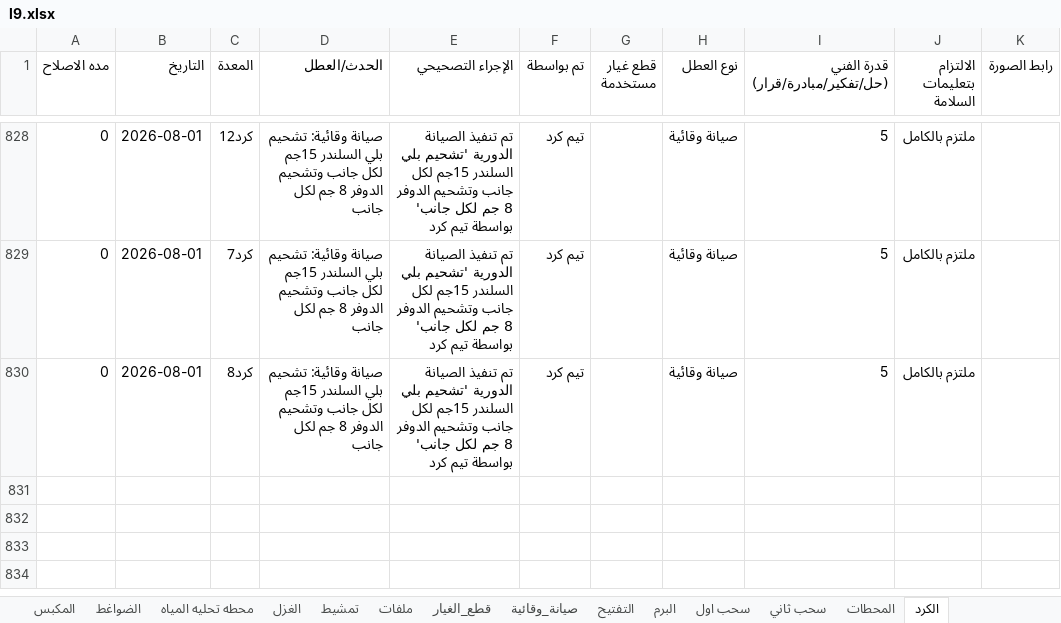
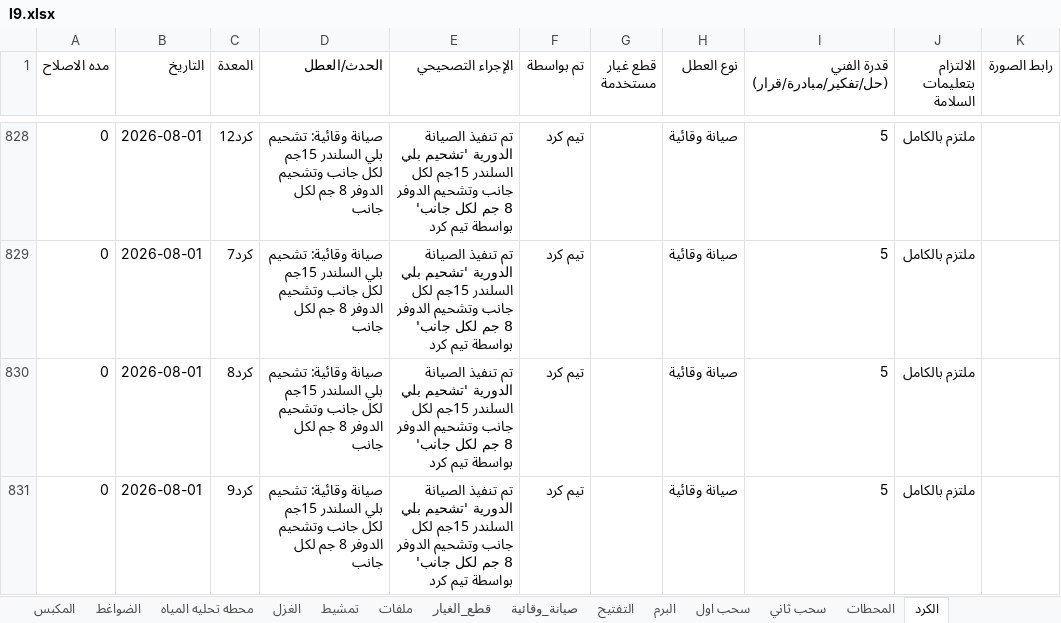
Before and after one commit to mahmedabdallh123/stations, an Excel workbook: l9.xlsx, sheet الكرد, drawn as a sheet; only a part is shown, gaps mark what is left out; values as stored, in another font and other column widths than the file's, no borders; the diff names each change by its address in the sheet, - before the commit and + after, or states it on an @@ line.

Commit message:
تحديث البيانات - 2026-08-01 11:02:11

```diff
--- a/l9.xlsx (sheet الكرد)
+++ b/l9.xlsx (sheet الكرد)
+row 831: 0 | 2026-08-01 | كرد9 | صيانة وقائية: تشحيم بلي السلندر 15جم لكل جانب وتشحيم الدوفر 8 جم لكل جانب | تم تنفيذ الصيانة الدورية 'تشحيم بلي السلندر 15جم لكل جانب وتشحيم الدوفر 8 جم لكل جانب' بواسطة تيم كرد | تيم كرد |  | صيانة وقائية | 5 | ملتزم بالكامل
```
Also changed, not shown: sheet صيانة_وقائية.
